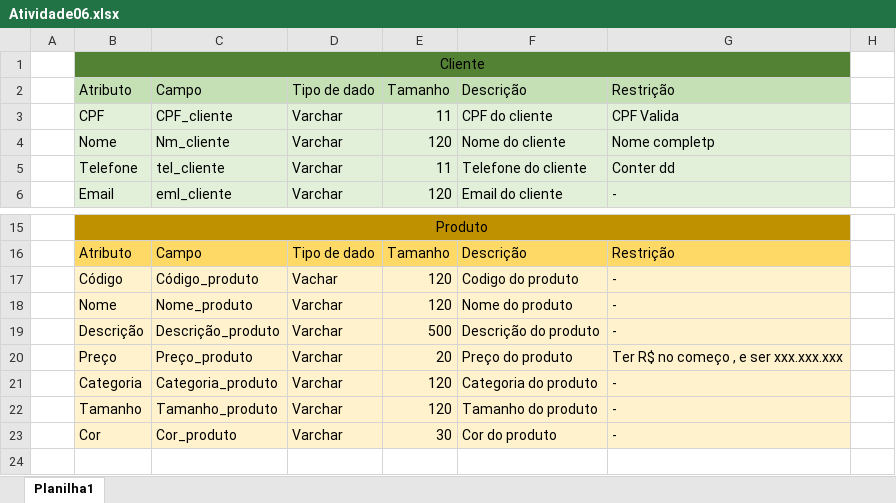
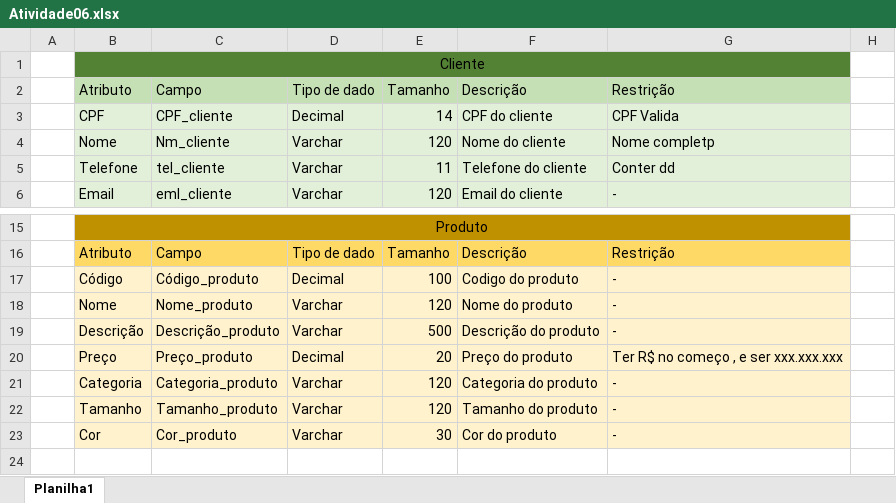
Before and after one commit to Iagorossan/Projetos_da_fatec, an Excel workbook: Modelagem de Banco de Dados/Atividade06/Atividade06.xlsx, sheet Planilha1, drawn as a sheet; only a part is shown, gaps mark what is left out; values as stored, in another font and other column widths than the file's, no borders; the diff names each change by its address in the sheet, - before the commit and + after, or states it on an @@ line.

Commit message:
atividades do mes

```diff
--- a/Modelagem de Banco de Dados/Atividade06/Atividade06.xlsx (sheet Planilha1)
+++ b/Modelagem de Banco de Dados/Atividade06/Atividade06.xlsx (sheet Planilha1)
-D3: Varchar
+D3: Decimal
-E3: 11
+E3: 14
-D17: Vachar
+D17: Decimal
-E17: 120
+E17: 100
-D20: Varchar
+D20: Decimal
```
Also changed, not shown: 4 other files.
